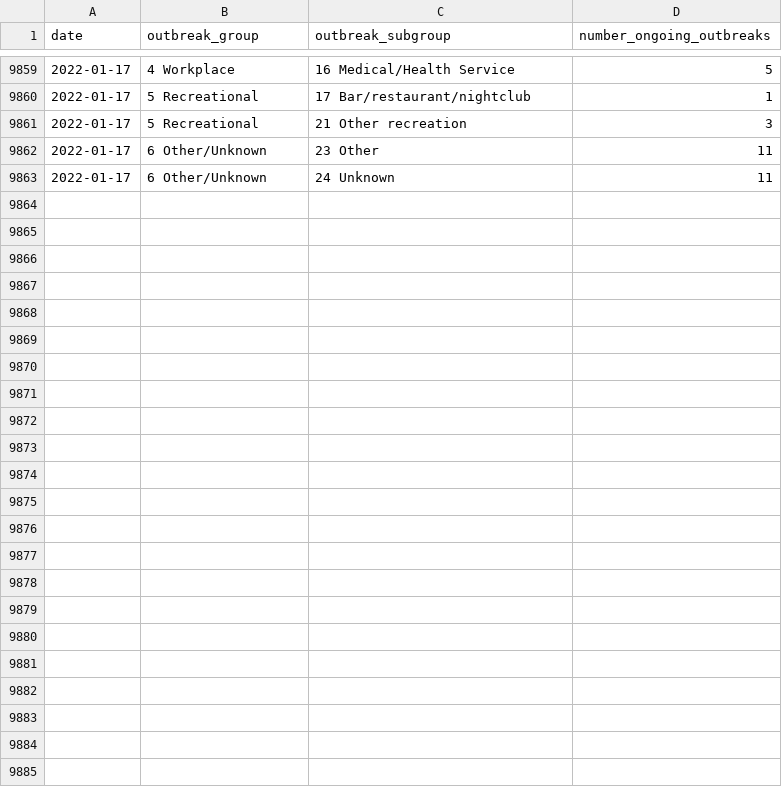
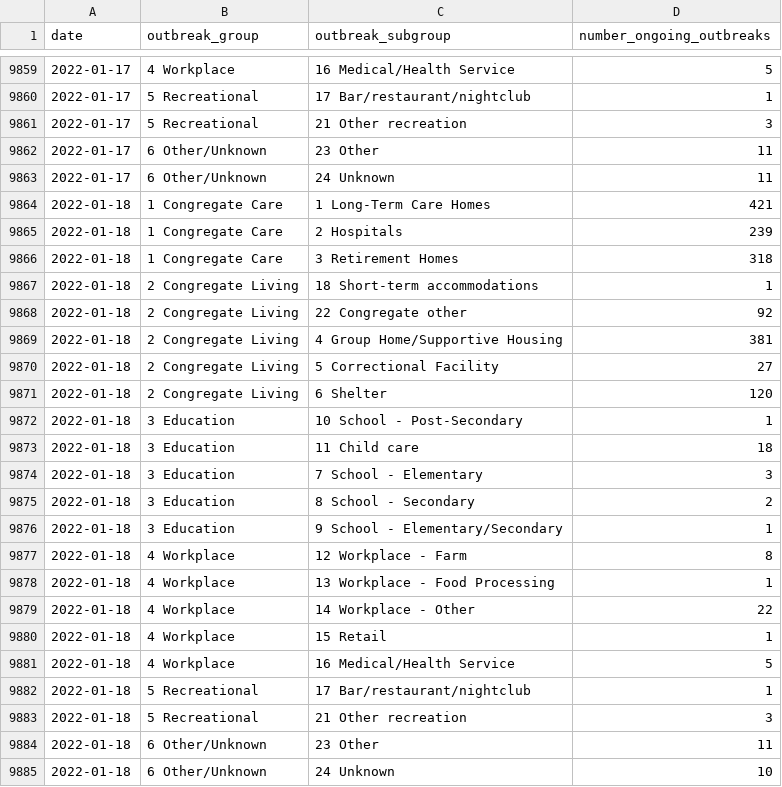
Before and after one commit to Copterz/coronavirus-hc-infobase-archive, a CSV file: ON__ongoing_outbreaks.csv, drawn as a sheet; only a part is shown, gaps mark what is left out; the diff names each change by its address in the sheet, - before the commit and + after, or states it on an @@ line.

```diff
--- a/ON__ongoing_outbreaks.csv
+++ b/ON__ongoing_outbreaks.csv
+row 9864: 2022-01-18 | 1 Congregate Care | 1 Long-Term Care Homes | 421
+row 9865: 2022-01-18 | 1 Congregate Care | 2 Hospitals | 239
+row 9866: 2022-01-18 | 1 Congregate Care | 3 Retirement Homes | 318
+row 9867: 2022-01-18 | 2 Congregate Living | 18 Short-term accommodations | 1
+row 9868: 2022-01-18 | 2 Congregate Living | 22 Congregate other | 92
+row 9869: 2022-01-18 | 2 Congregate Living | 4 Group Home/Supportive Housing | 381
+row 9870: 2022-01-18 | 2 Congregate Living | 5 Correctional Facility | 27
+row 9871: 2022-01-18 | 2 Congregate Living | 6 Shelter | 120
+row 9872: 2022-01-18 | 3 Education | 10 School - Post-Secondary | 1
+row 9873: 2022-01-18 | 3 Education | 11 Child care | 18
+row 9874: 2022-01-18 | 3 Education | 7 School - Elementary | 3
+row 9875: 2022-01-18 | 3 Education | 8 School - Secondary | 2
+row 9876: 2022-01-18 | 3 Education | 9 School - Elementary/Secondary | 1
+row 9877: 2022-01-18 | 4 Workplace | 12 Workplace - Farm | 8
+row 9878: 2022-01-18 | 4 Workplace | 13 Workplace - Food Processing | 1
+row 9879: 2022-01-18 | 4 Workplace | 14 Workplace - Other | 22
+row 9880: 2022-01-18 | 4 Workplace | 15 Retail | 1
+row 9881: 2022-01-18 | 4 Workplace | 16 Medical/Health Service | 5
+row 9882: 2022-01-18 | 5 Recreational | 17 Bar/restaurant/nightclub | 1
+row 9883: 2022-01-18 | 5 Recreational | 21 Other recreation | 3
+row 9884: 2022-01-18 | 6 Other/Unknown | 23 Other | 11
+row 9885: 2022-01-18 | 6 Other/Unknown | 24 Unknown | 10
```
Also changed, not shown: ON__cases_by_vac_status.csv, ON__outbreak_cases.csv, 5 other files.
